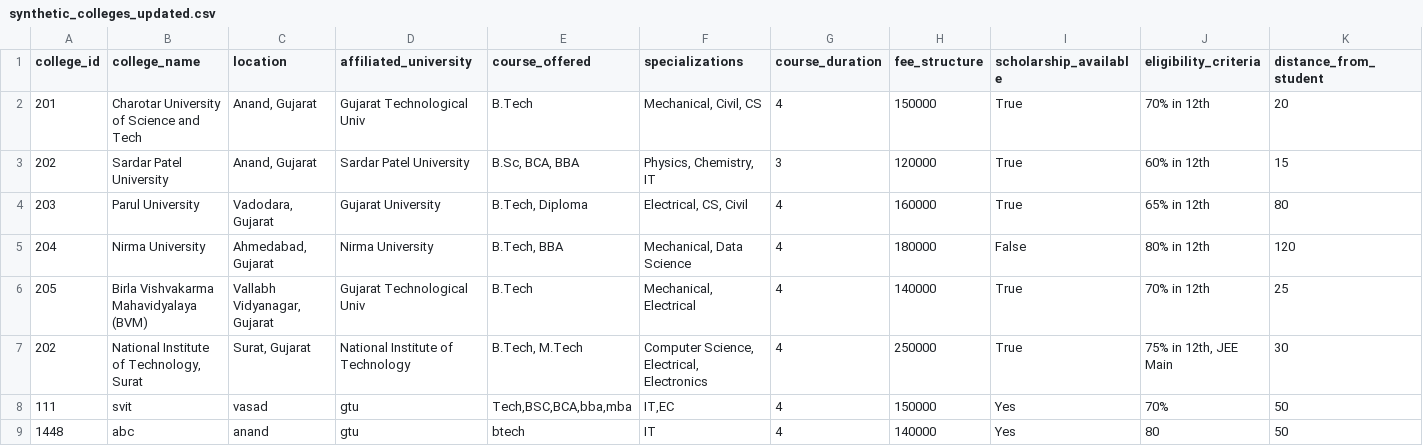
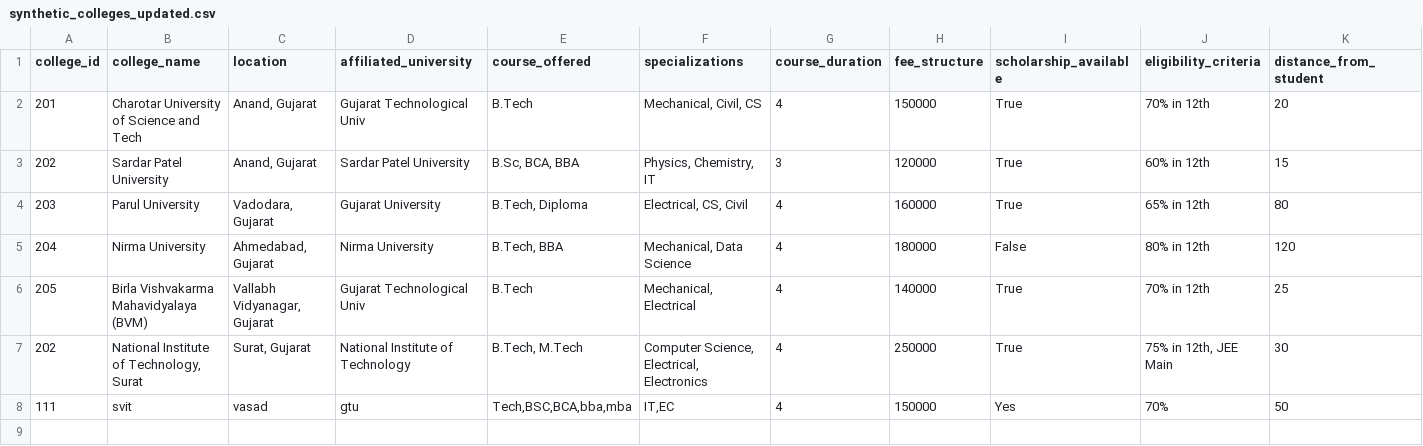
Before and after one commit to jaybartwal1699/Flask-App-2, a CSV file: synthetic_colleges_updated.csv, drawn as a sheet; only a part is shown; rows hold the shown columns only; the diff names each change by its address in the sheet, - before the commit and + after, or states it on an @@ line.

Commit message:
Update synthetic_colleges_updated.csv

```diff
--- a/synthetic_colleges_updated.csv
+++ b/synthetic_colleges_updated.csv
-row 9: 1448 | abc | anand | gtu | btech | IT | 4 | 140000 | Yes | 80 | 50
```
